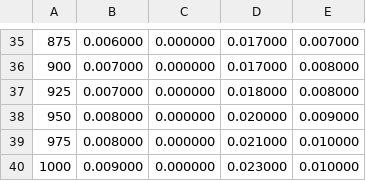
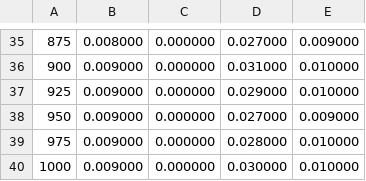
Before and after one commit to rollingbolling/bmstu_5th_sem, a CSV file: AA/lab_01_new/measure_long.csv, drawn as a sheet; only a part is shown, gaps mark what is left out; the diff covers the shown part only.

```diff
--- a/AA/lab_01_new/measure_long.csv
+++ b/AA/lab_01_new/measure_long.csv
@@ -35,6 +35,6 @@
-875;0.006000;0.000000;0.017000;0.007000
-900;0.007000;0.000000;0.017000;0.008000
-925;0.007000;0.000000;0.018000;0.008000
-950;0.008000;0.000000;0.020000;0.009000
-975;0.008000;0.000000;0.021000;0.010000
-1000;0.009000;0.000000;0.023000;0.010000
+875;0.008000;0.000000;0.027000;0.009000
+900;0.009000;0.000000;0.031000;0.010000
+925;0.009000;0.000000;0.029000;0.010000
+950;0.009000;0.000000;0.027000;0.009000
+975;0.009000;0.000000;0.028000;0.010000
+1000;0.009000;0.000000;0.030000;0.010000
```
Also changed, not shown: 38 edited cells elsewhere in this file, AA/lab_01_new/measure.csv, 28 other files.
